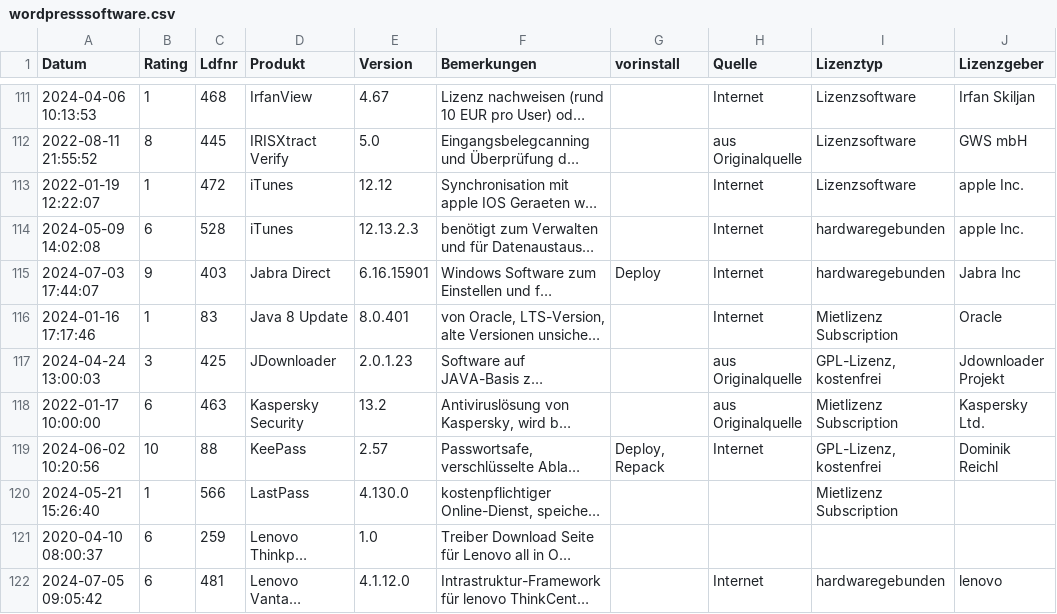
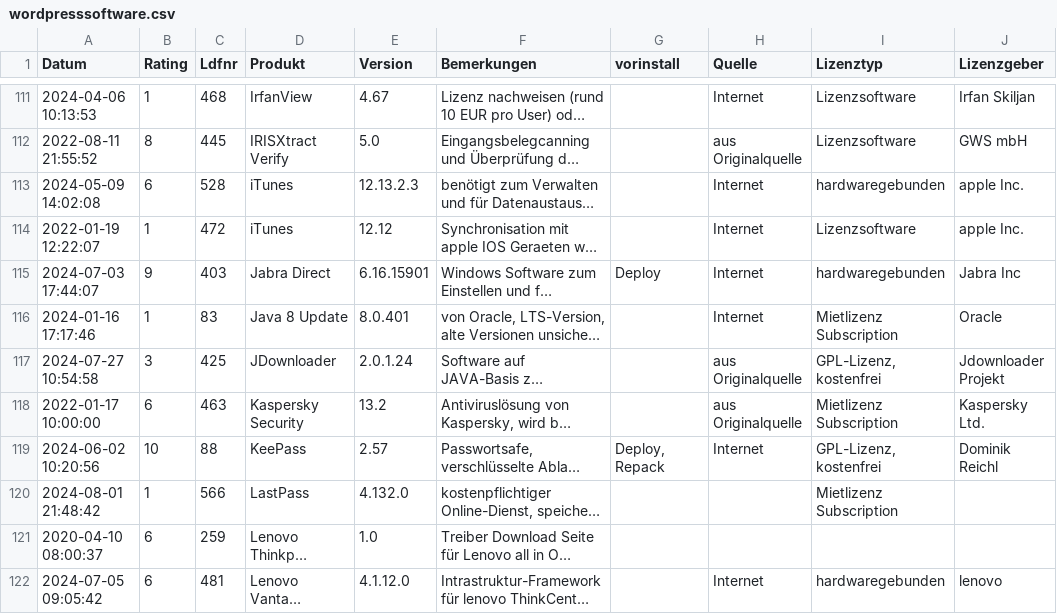
Before and after one commit to svenbolte/Open-Audit-Classic, a CSV file: htdocs/openaudit/wordpresssoftware.csv, drawn as a sheet; only a part is shown, gaps mark what is left out; long unchanged cells end in …; the diff covers the shown part only; the diff names each change by its address in the sheet, - before the commit and + after, or states it on an @@ line.

```diff
--- a/htdocs/openaudit/wordpresssoftware.csv
+++ b/htdocs/openaudit/wordpresssoftware.csv
@@ row 114 moved to row 113: 2024-05-09 14:02:08 @@
-A117 (Datum): 2024-04-24 13:00:03
+A117 (Datum): 2024-07-27 10:54:58
-E117 (Version): 2.0.1.23
+E117 (Version): 2.0.1.24
-A120 (Datum): 2024-05-21 15:26:40
+A120 (Datum): 2024-08-01 21:48:42
-E120 (Version): 4.130.0
+E120 (Version): 4.132.0
```
Also changed, not shown: 7 added rows, 1 removed row and 111 edited cells elsewhere in this file, 4 other files.
